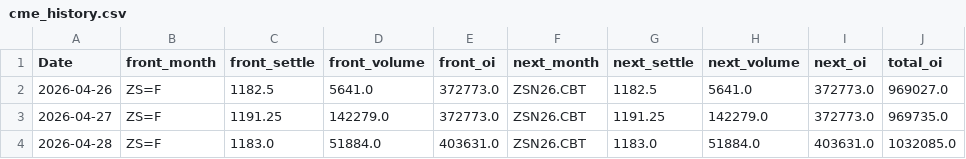
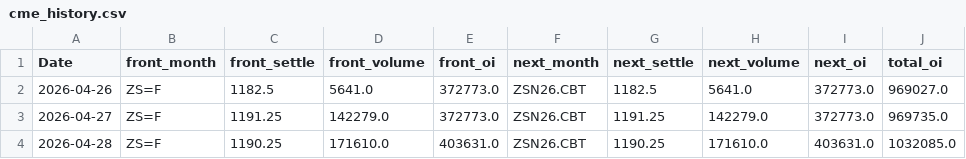
Before and after one commit to Nicotina712/agrocast, a CSV file: data/cme_history.csv, drawn as a sheet; only a part is shown; the diff names each change by its address in the sheet, - before the commit and + after, or states it on an @@ line.

Commit message:
data: refresh pipeline artifacts (2026-04-28 19:29 UTC)

```diff
--- a/data/cme_history.csv
+++ b/data/cme_history.csv
-C4 (front_settle): 1183.0
+C4 (front_settle): 1190.25
-D4 (front_volume): 51884.0
+D4 (front_volume): 171610.0
-G4 (next_settle): 1183.0
+G4 (next_settle): 1190.25
-H4 (next_volume): 51884.0
+H4 (next_volume): 171610.0
```
Also changed, not shown: artifacts/forecast.csv, data/curve_history.csv, 3 other files.
